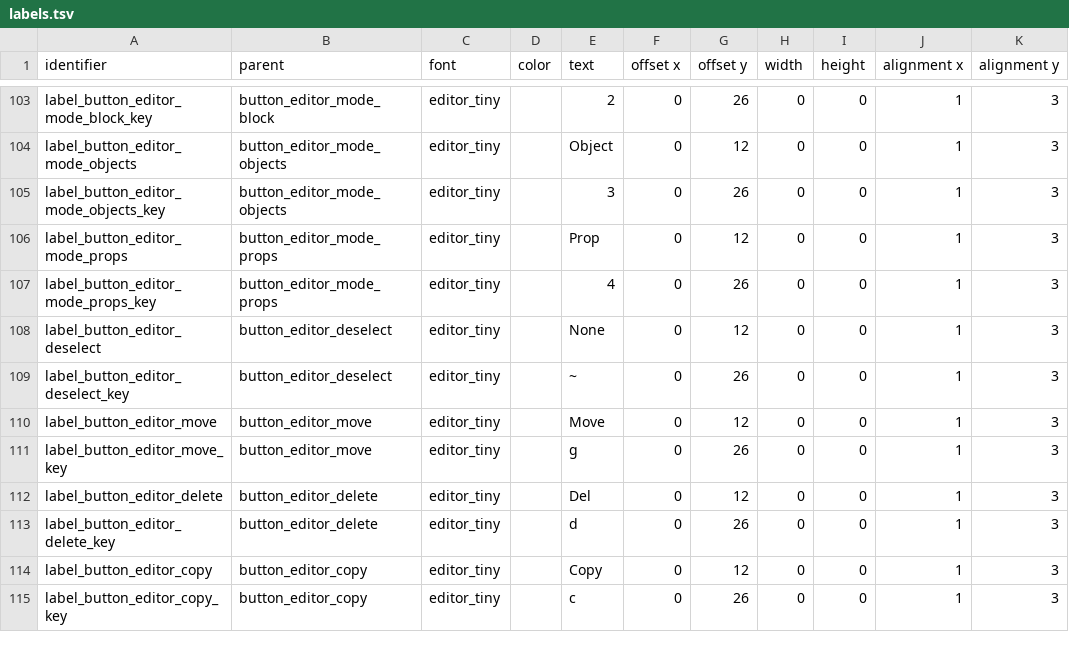
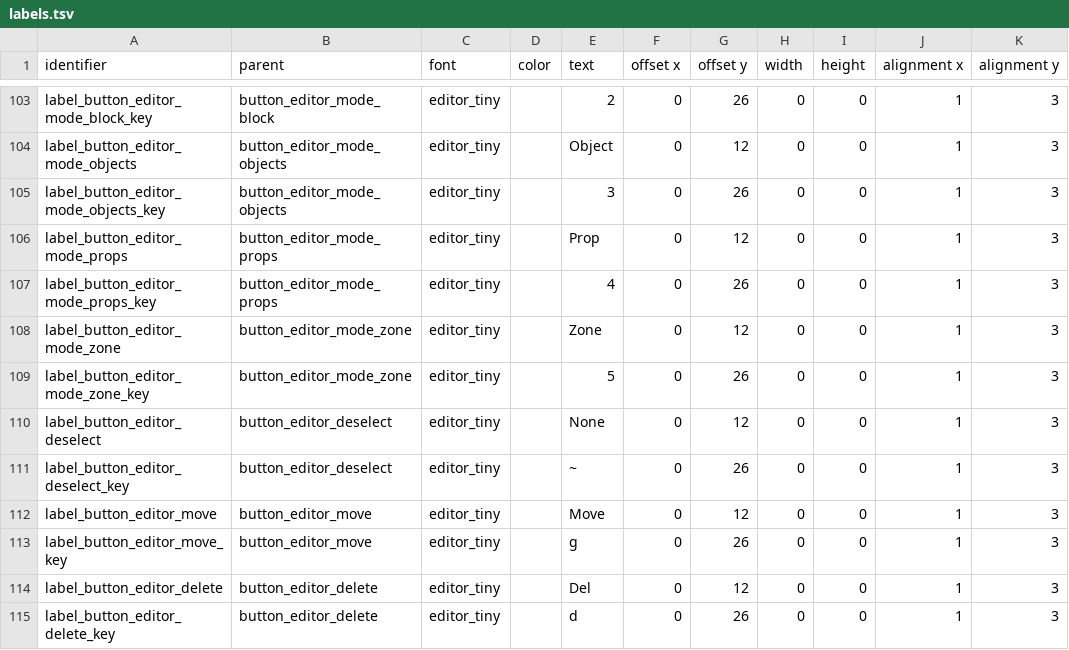
Before and after one commit to jazztickets/esdf, a TSV file: working/tables/ui/labels.tsv, drawn as a sheet; only a part is shown, gaps mark what is left out; the shorter side is filled out with more unchanged rows.

Commit message:
added zone to editor

```diff
--- a/working/tables/ui/labels.tsv
+++ b/working/tables/ui/labels.tsv
@@ -107,2 +107,4 @@ label_button_editor_mode_props	button_editor_mode_props	editor_tiny		Prop	0	12	0
 label_button_editor_mode_props_key	button_editor_mode_props	editor_tiny		4	0	26	0	0	1	3
+label_button_editor_mode_zone	button_editor_mode_zone	editor_tiny		Zone	0	12	0	0	1	3
+label_button_editor_mode_zone_key	button_editor_mode_zone	editor_tiny		5	0	26	0	0	1	3
 label_button_editor_deselect	button_editor_deselect	editor_tiny		None	0	12	0	0	1	3
```
Also changed, not shown: working/tables/ui/buttons.tsv, working/tables/ui/elements.tsv, 2 other files.
